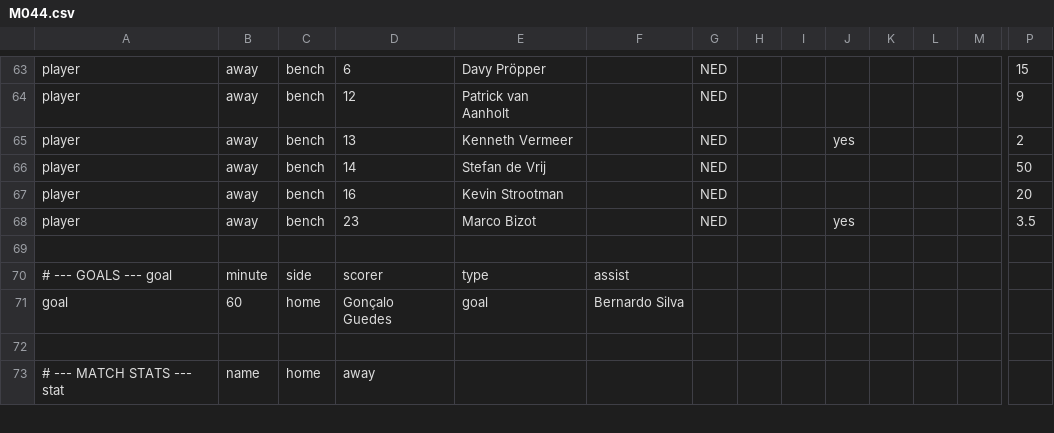
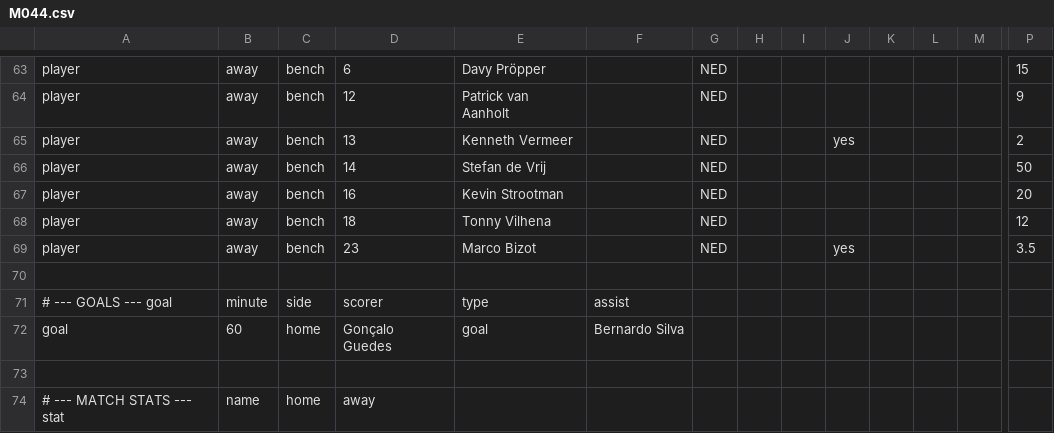
Before and after one commit to XuhuiJin1215/Matchday, a CSV file: data/M044.csv, drawn as a sheet; only a part is shown, gaps mark what is left out; rows hold the shown columns only; the diff names each change by its address in the sheet, - before the commit and + after, or states it on an @@ line.

```diff
--- a/data/M044.csv
+++ b/data/M044.csv
+row 68: player | away | bench | 18 | Tonny Vilhena |  | NED |  |  |  |  |  |  | 12
```
Also changed, not shown: data/M034.csv, data/index.csv, 1 other file.
